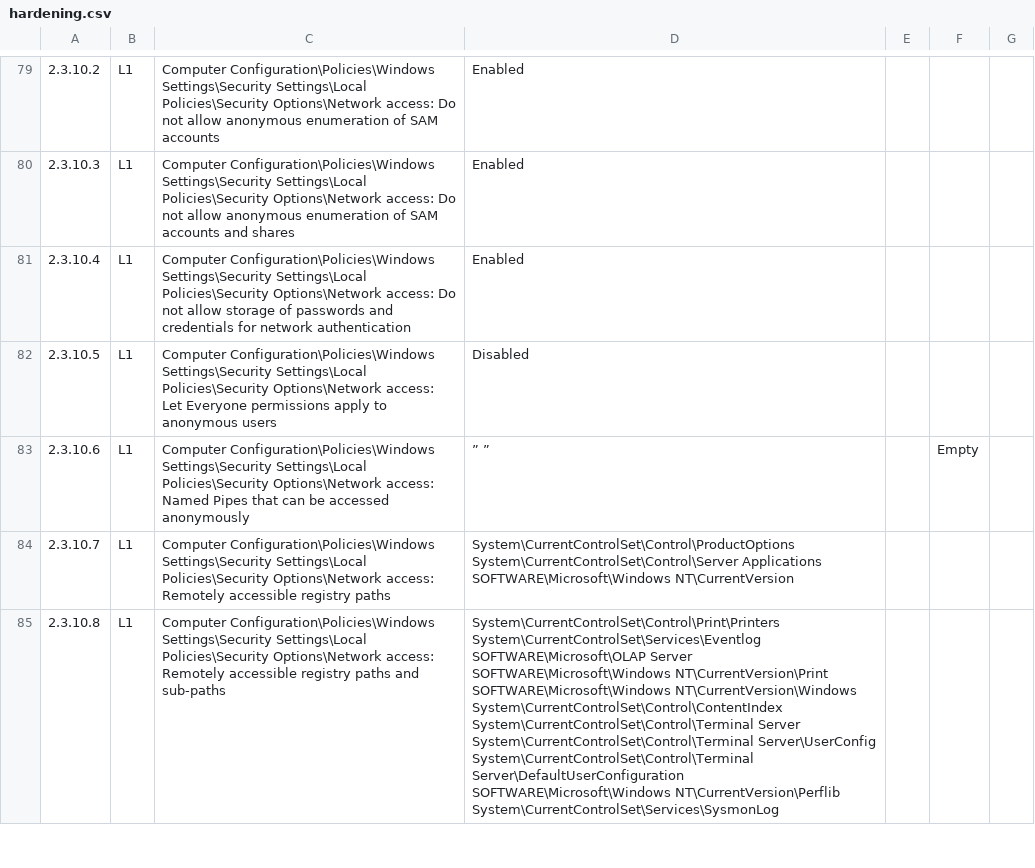
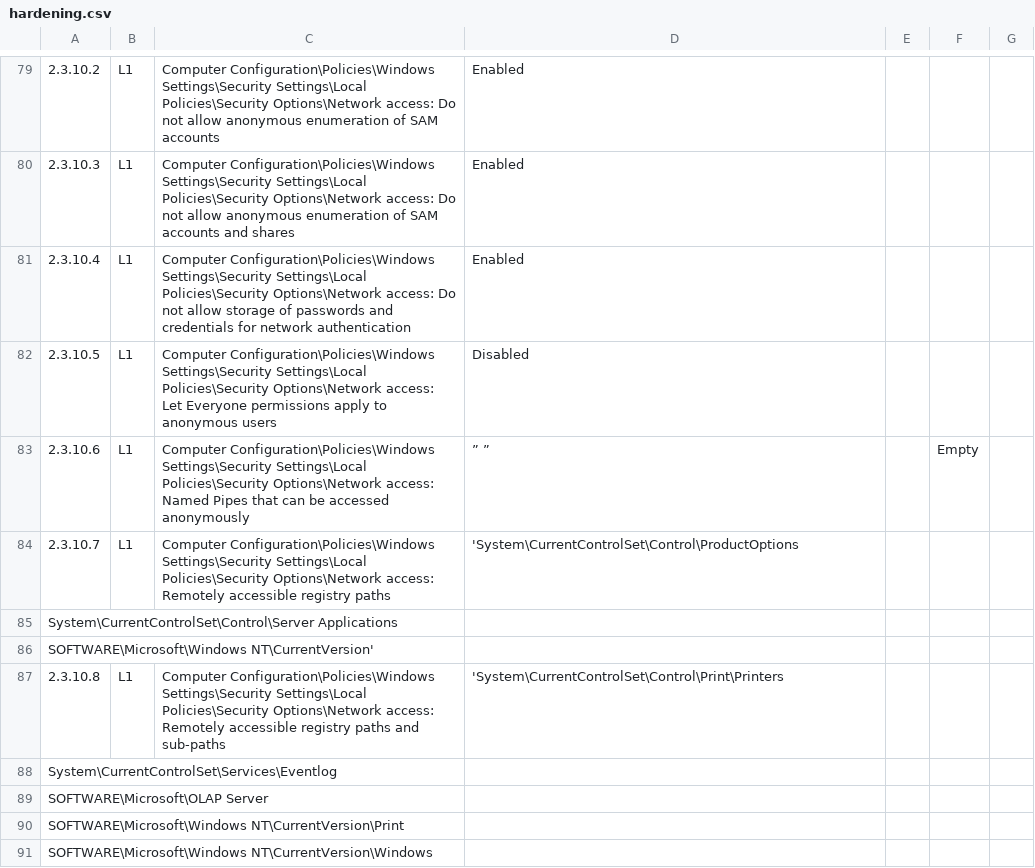
Before and after one commit to JustKiddings/GPORT, a CSV file: Hardenings/hardening.csv, drawn as a sheet; only a part is shown, gaps mark what is left out; addresses are those after the commit; ↵ is a line break in a cell; the diff covers the shown part only; the diff names each change by its address in the sheet, - before the commit and + after, or states it on an @@ line.

```diff
--- a/Hardenings/hardening.csv
+++ b/Hardenings/hardening.csv
-D84: System\CurrentControlSet\Control\ProductOptions ↵ System\CurrentControlSet\Control\Server Applications ↵ SOFTWARE\Microsoft\Windows NT\CurrentVersion
+D84: 'System\CurrentControlSet\Control\ProductOptions
+row 85: System\CurrentControlSet\Control\Server Applications
+row 86: SOFTWARE\Microsoft\Windows NT\CurrentVersion'
-D87: System\CurrentControlSet\Control\Print\Printers ↵ System\CurrentControlSet\Services\Eventlog ↵ SOFTWARE\Microsoft\OLAP Server ↵ SOFTWARE\Microsoft\Windows NT\CurrentVersion\Print ↵ SOFTWARE\Microsoft\Windows NT\CurrentVersion\Windows ↵ System\CurrentControlSet\Control\ContentIndex ↵ System\CurrentControlSet\Control\Terminal Server ↵ System\CurrentControlSet\Control\Terminal Server\UserConfig ↵ System\CurrentControlSet\Control\Terminal ↵ Server\DefaultUserConfiguration ↵ SOFTWARE\Microsoft\Windows NT\CurrentVersion\Perflib ↵ System\CurrentControlSet\Services\SysmonLog
+D87: 'System\CurrentControlSet\Control\Print\Printers
+row 88: System\CurrentControlSet\Services\Eventlog
+row 89: SOFTWARE\Microsoft\OLAP Server
+row 90: SOFTWARE\Microsoft\Windows NT\CurrentVersion\Print
+row 91: SOFTWARE\Microsoft\Windows NT\CurrentVersion\Windows
```
Also changed, not shown: 9 added rows and 61 edited cells elsewhere in this file, 1 other file.
